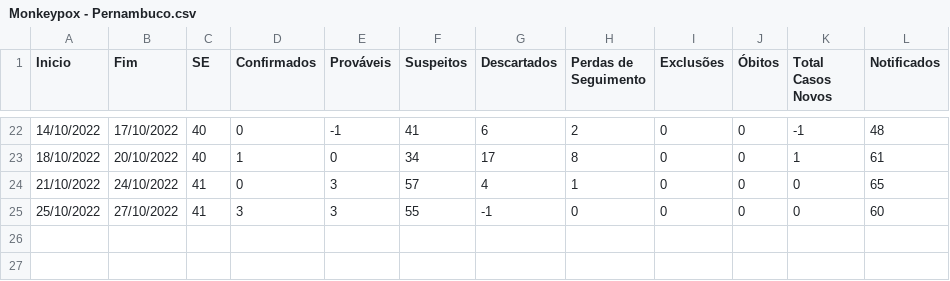
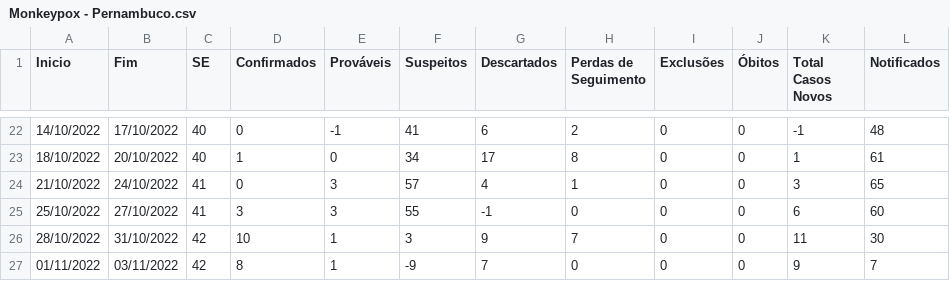
Before and after one commit to palaciowagner/SystemModeling, a CSV file: Projects/Monkeypox/data/Pernambuco/Monkeypox - Pernambuco.csv, drawn as a sheet; only a part is shown, gaps mark what is left out.

Commit message:
update pernambuco

```diff
--- a/Projects/Monkeypox/data/Pernambuco/Monkeypox - Pernambuco.csv
+++ b/Projects/Monkeypox/data/Pernambuco/Monkeypox - Pernambuco.csv
@@ -23,3 +23,5 @@ Inicio,Fim,SE,Confirmados,Prováveis,Suspeitos,Descartados,Perdas de Seguimento,
 18/10/2022,20/10/2022,40,1,0,34,17,8,0,0,1,61
-21/10/2022,24/10/2022,41,0,3,57,4,1,0,0,0,65
-25/10/2022,27/10/2022,41,3,3,55,-1,0,0,0,0,60
+21/10/2022,24/10/2022,41,0,3,57,4,1,0,0,3,65
+25/10/2022,27/10/2022,41,3,3,55,-1,0,0,0,6,60
+28/10/2022,31/10/2022,42,10,1,3,9,7,0,0,11,30
+01/11/2022,03/11/2022,42,8,1,-9,7,0,0,0,9,7
```
